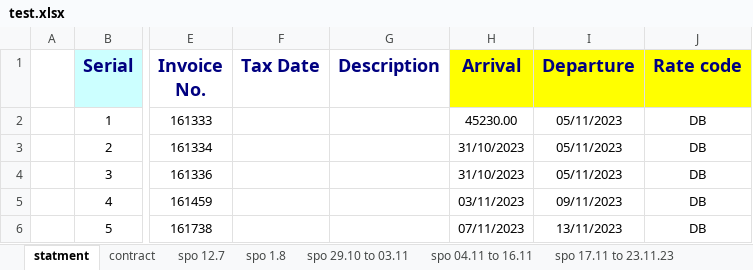
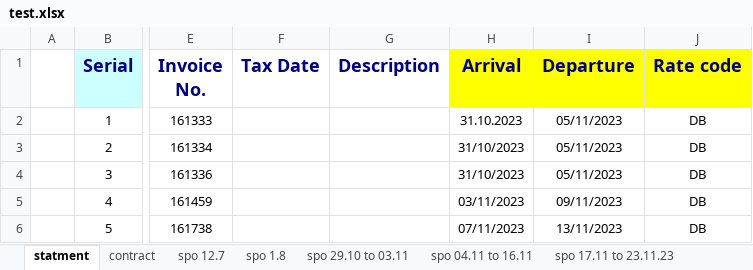
Before and after one commit to Jonathan-Monir/Credit_app_v3_test, an Excel workbook: test files/test.xlsx, sheet statment, drawn as a sheet; only a part is shown, gaps mark what is left out; values as stored, in another font and other column widths than the file's, no borders; the diff names each change by its address in the sheet, - before the commit and + after, or states it on an @@ line.

```diff
--- a/test files/test.xlsx (sheet statment)
+++ b/test files/test.xlsx (sheet statment)
-H2 (Arrival): 45230.00
+H2 (Arrival): 31.10.2023
```
Also changed, not shown: 4 other files.
